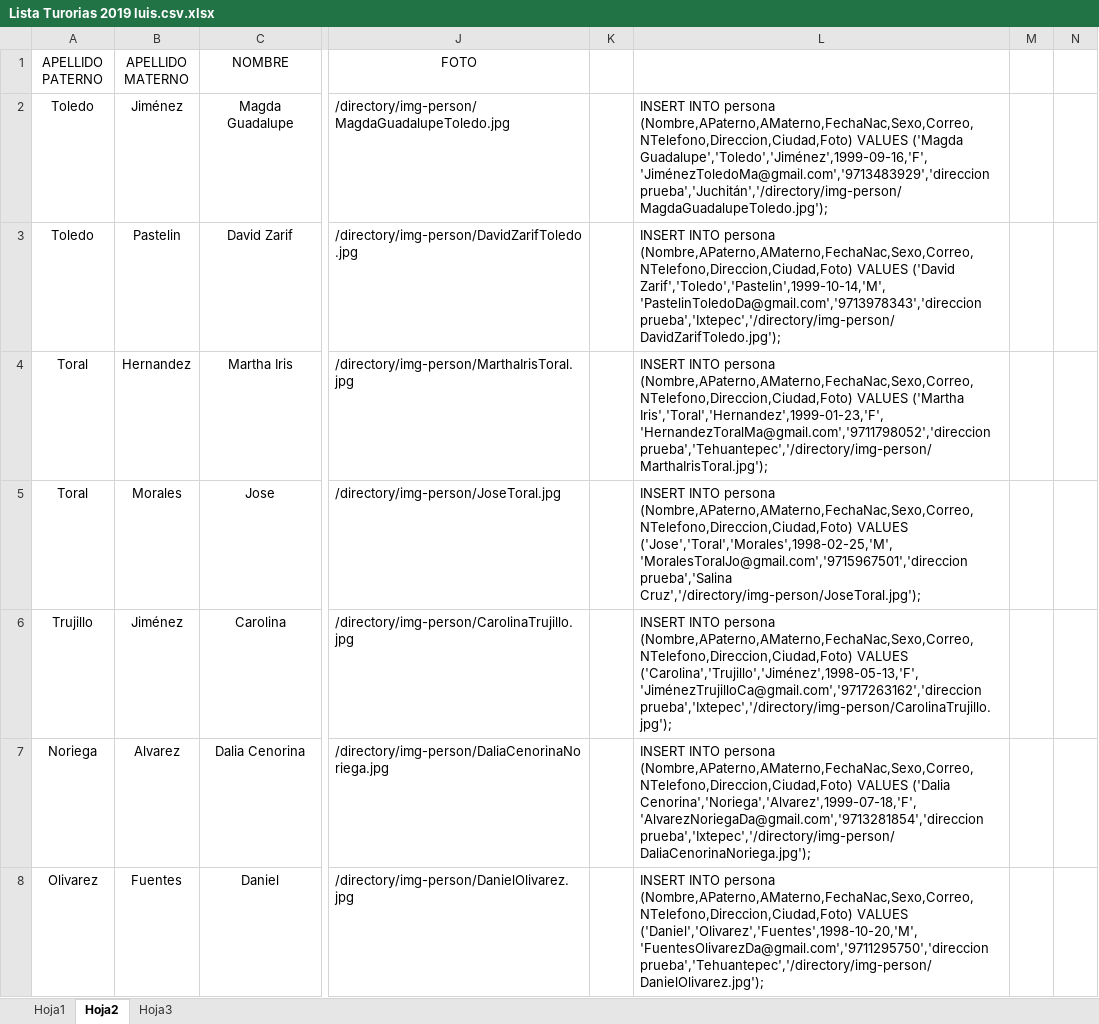
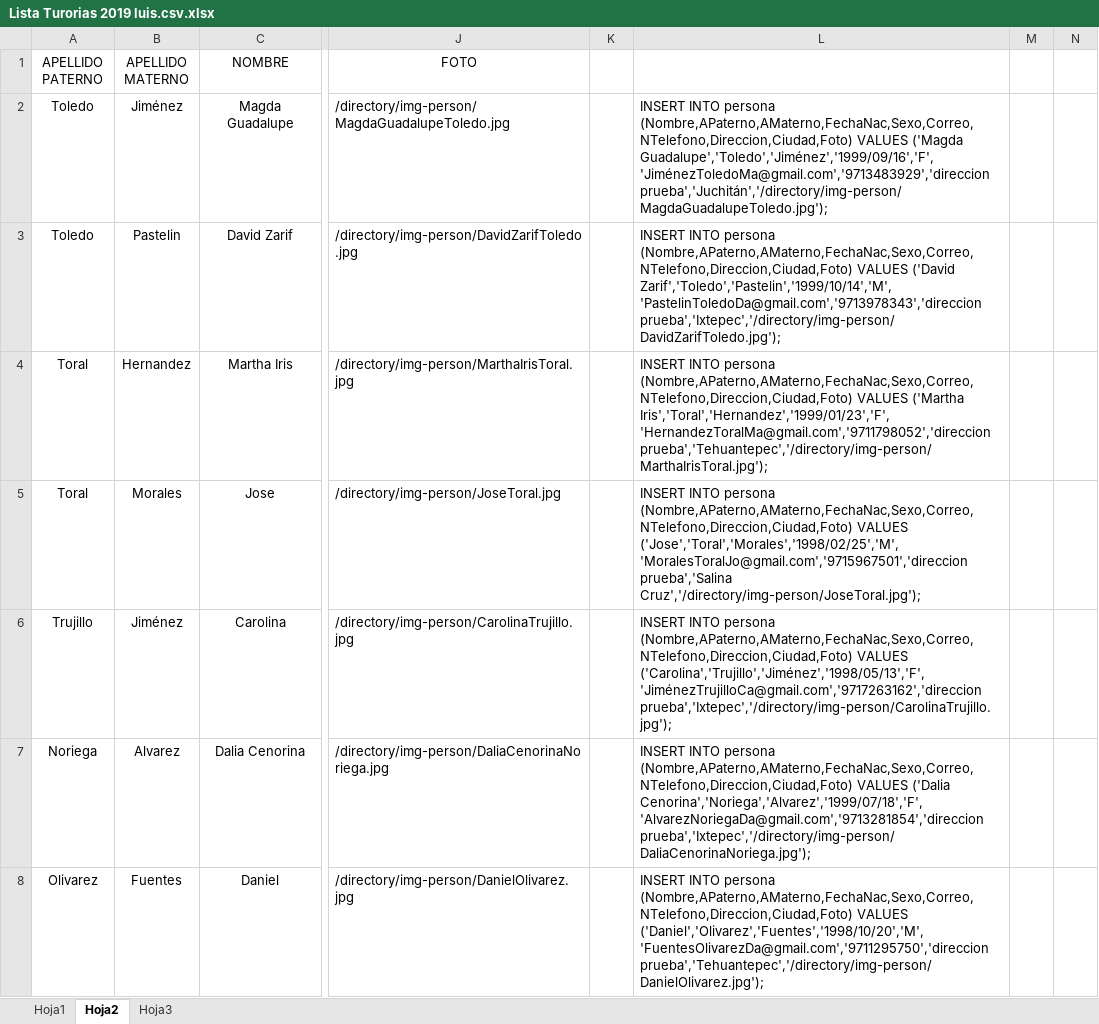
Before and after one commit to franciscosantiagoc/sittutorias, an Excel workbook: extras/datos/Lista Turorias 2019 luis.csv.xlsx, sheet Hoja2, drawn as a sheet; only a part is shown, gaps mark what is left out; values as stored, in another font and other column widths than the file's, no borders; the diff covers the shown part only; the diff names each change by its address in the sheet, - before the commit and + after, or states it on an @@ line.

Commit message:
SENTENCIAS INSERT PERSONA

```diff
--- a/extras/datos/Lista Turorias 2019 luis.csv.xlsx (sheet Hoja2)
+++ b/extras/datos/Lista Turorias 2019 luis.csv.xlsx (sheet Hoja2)
-L2: …VALUES ('Magda Guadalupe','Toledo','Jiménez',1999-09-16,'F','JiménezToledoMa@gmail.com','9713483929','direccion prueba','Juchitán','/directory/img-person/MagdaGuadalupeToledo.jpg');
+L2: …VALUES ('Magda Guadalupe','Toledo','Jiménez','1999/09/16','F','JiménezToledoMa@gmail.com','9713483929','direccion prueba','Juchitán','/directory/img-person/MagdaGuadalupeToledo.jpg');
-L3: …VALUES ('David Zarif','Toledo','Pastelin',1999-10-14,'M','PastelinToledoDa@gmail.com','9713978343','direccion prueba','Ixtepec','/directory/img-person/DavidZarifToledo.jpg');
+L3: …VALUES ('David Zarif','Toledo','Pastelin','1999/10/14','M','PastelinToledoDa@gmail.com','9713978343','direccion prueba','Ixtepec','/directory/img-person/DavidZarifToledo.jpg');
-L4: …VALUES ('Martha Iris','Toral','Hernandez',1999-01-23,'F','HernandezToralMa@gmail.com','9711798052','direccion prueba','Tehuantepec','/directory/img-person/MarthaIrisToral.jpg');
+L4: …VALUES ('Martha Iris','Toral','Hernandez','1999/01/23','F','HernandezToralMa@gmail.com','9711798052','direccion prueba','Tehuantepec','/directory/img-person/MarthaIrisToral.jpg');
-L5: …(Nombre,APaterno,AMaterno,FechaNac,Sexo,Correo,NTelefono,Direccion,Ciudad,Foto) VALUES ('Jose','Toral','Morales',1998-02-25,'M','MoralesToralJo@gmail.com','9715967501','direccion prueba','Salina Cruz','/directory/img-person/JoseToral.jpg');
+L5: …(Nombre,APaterno,AMaterno,FechaNac,Sexo,Correo,NTelefono,Direccion,Ciudad,Foto) VALUES ('Jose','Toral','Morales','1998/02/25','M','MoralesToralJo@gmail.com','9715967501','direccion prueba','Salina Cruz','/directory/img-person/JoseToral.jpg');
-L6: …(Nombre,APaterno,AMaterno,FechaNac,Sexo,Correo,NTelefono,Direccion,Ciudad,Foto) VALUES ('Carolina','Trujillo','Jiménez',1998-05-13,'F','JiménezTrujilloCa@gmail.com','9717263162','direccion prueba','Ixtepec','/directory/img-person/CarolinaTrujillo.jpg');
+L6: …(Nombre,APaterno,AMaterno,FechaNac,Sexo,Correo,NTelefono,Direccion,Ciudad,Foto) VALUES ('Carolina','Trujillo','Jiménez','1998/05/13','F','JiménezTrujilloCa@gmail.com','9717263162','direccion prueba','Ixtepec','/directory/img-person/CarolinaTrujillo.jpg');
-L7: …VALUES ('Dalia Cenorina','Noriega','Alvarez',1999-07-18,'F','AlvarezNoriegaDa@gmail.com','9713281854','direccion prueba','Ixtepec','/directory/img-person/DaliaCenorinaNoriega.jpg');
+L7: …VALUES ('Dalia Cenorina','Noriega','Alvarez','1999/07/18','F','AlvarezNoriegaDa@gmail.com','9713281854','direccion prueba','Ixtepec','/directory/img-person/DaliaCenorinaNoriega.jpg');
-L8: …(Nombre,APaterno,AMaterno,FechaNac,Sexo,Correo,NTelefono,Direccion,Ciudad,Foto) VALUES ('Daniel','Olivarez','Fuentes',1998-10-20,'M','FuentesOlivarezDa@gmail.com','9711295750','direccion prueba','Tehuantepec','/directory/img-person/DanielOlivarez.jpg');
+L8: …(Nombre,APaterno,AMaterno,FechaNac,Sexo,Correo,NTelefono,Direccion,Ciudad,Foto) VALUES ('Daniel','Olivarez','Fuentes','1998/10/20','M','FuentesOlivarezDa@gmail.com','9711295750','direccion prueba','Tehuantepec','/directory/img-person/DanielOlivarez.jpg');
```
Also changed, not shown: 18 edited cells elsewhere in this sheet, sheet Hoja3, extras/datos/captura datos Ing Sistemas FRANCISCO.xlsx.
